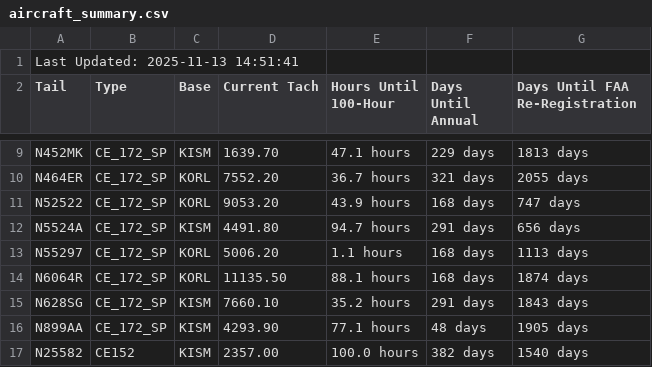
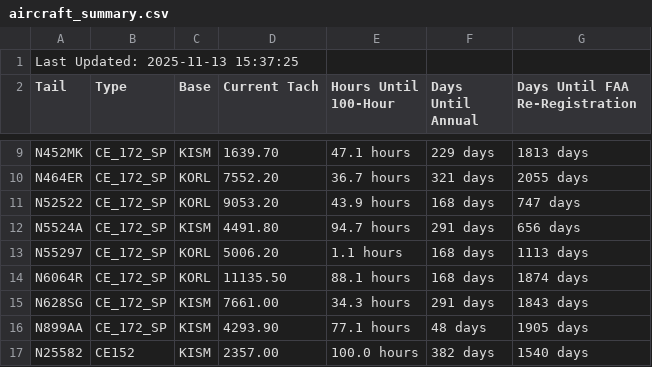
Before and after one commit to andrehebra/myfbo-hours-tracking, a CSV file: aircraft_summary.csv, drawn as a sheet; only a part is shown, gaps mark what is left out.

Commit message:
update at 2025-11-13 15:37:37

```diff
--- a/aircraft_summary.csv
+++ b/aircraft_summary.csv
@@ -1,2 +1,2 @@
-Last Updated: 2025-11-13 14:51:41
+Last Updated: 2025-11-13 15:37:25
 Tail,Type,Base,Current Tach,Hours Until 100-Hour,Days Until Annual,Days Until FAA Re-Registration
@@ -14,3 +14,3 @@ N55297,CE_172_SP,KORL,5006.20,1.1 hours,168 days,1113 days
 N6064R,CE_172_SP,KORL,11135.50,88.1 hours,168 days,1874 days
-N628SG,CE_172_SP,KISM,7660.10,35.2 hours,291 days,1843 days
+N628SG,CE_172_SP,KISM,7661.00,34.3 hours,291 days,1843 days
 N899AA,CE_172_SP,KISM,4293.90,77.1 hours,48 days,1905 days
```
